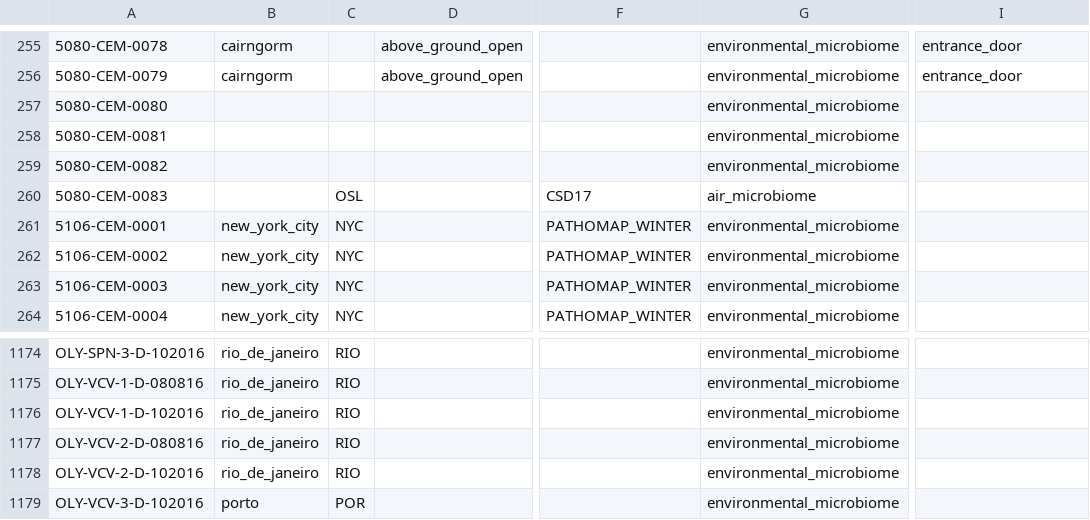
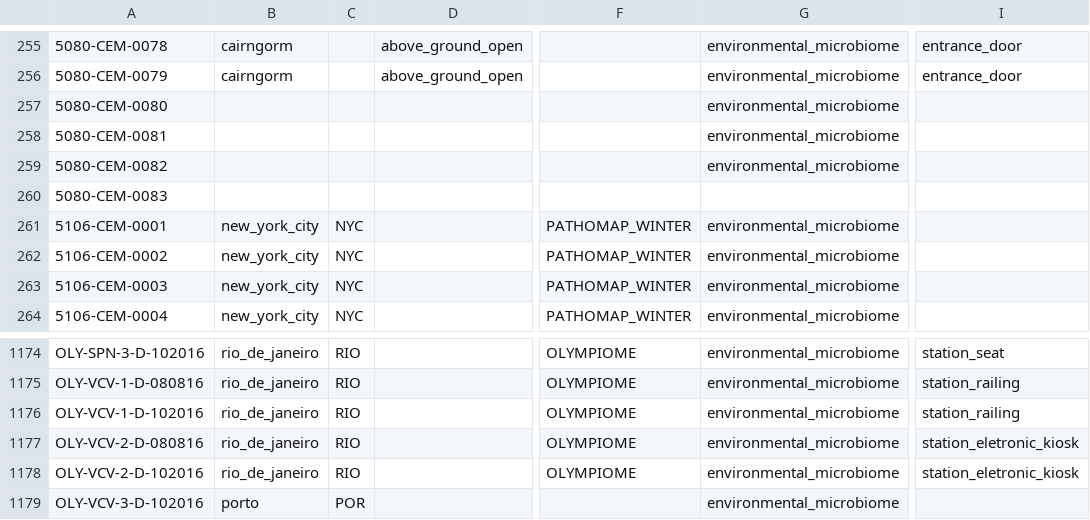
Before and after one commit to MetaSUB/MetaSUB-metadata, a CSV file: upload_metadata.csv, drawn as a sheet; only a part is shown, gaps mark what is left out; the diff covers the shown part only; the diff names each change by its address in the sheet, - before the commit and + after, or states it on an @@ line.

```diff
--- a/upload_metadata.csv
+++ b/upload_metadata.csv
-C260: OSL
+C260: (empty)
-F260: CSD17
+F260: (empty)
-G260: air_microbiome
+G260: (empty)
-F1174:F1178: (empty)
+F1174:F1178: OLYMPIOME
-I1174: (empty)
+I1174: station_seat
-I1175:I1176: (empty)
+I1175:I1176: station_railing
-I1177:I1178: (empty)
+I1177:I1178: station_eletronic_kiosk
```
Also changed, not shown: 56 edited cells elsewhere in this file, 1 other file.
